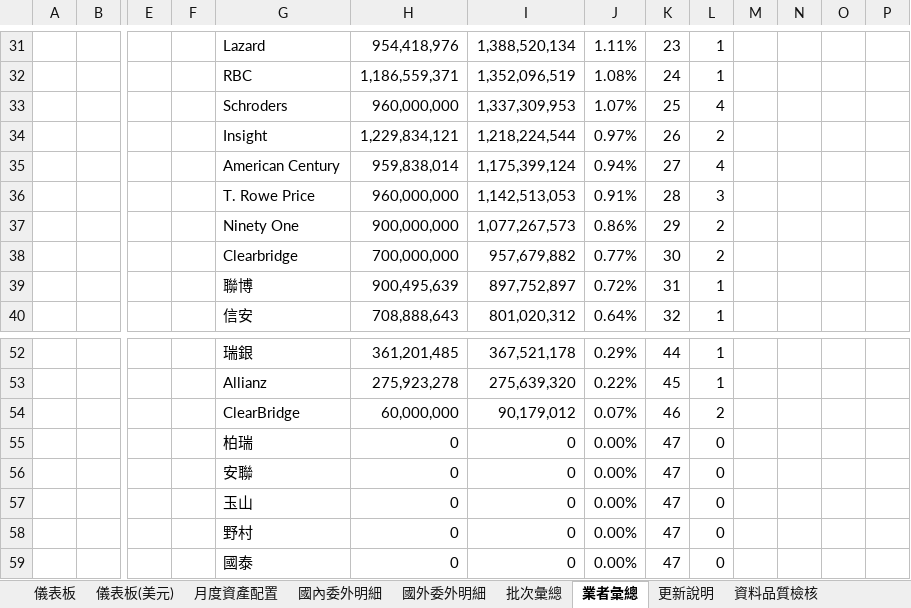
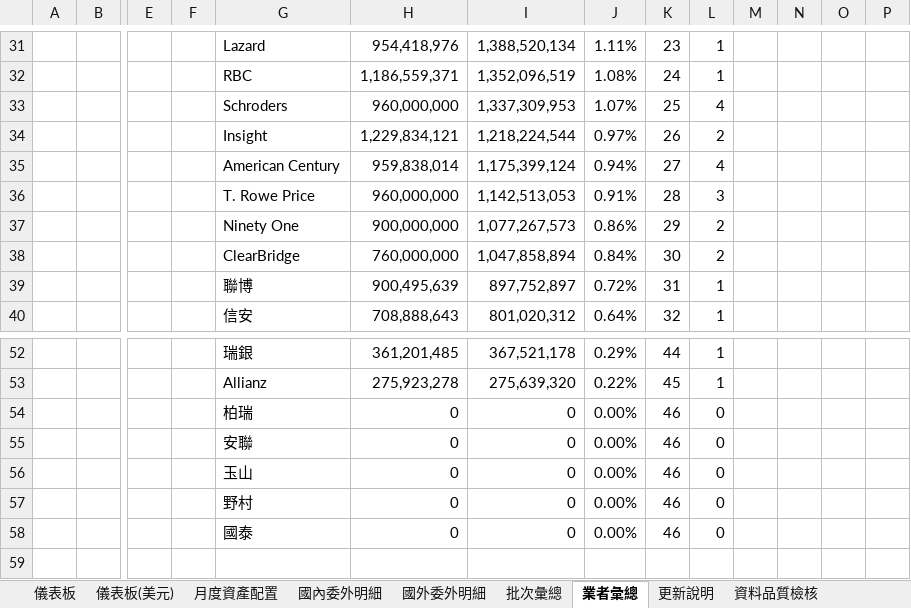
Before and after one commit to Jason-CW-Hsu/blf-dashboard, an Excel workbook: outputs/blf-monthly-disclosure/勞工退休基金月度揭露_可持續更新.xlsx, sheet 業者彙總, drawn as a sheet; only a part is shown, gaps mark what is left out; values as stored, in another font and other column widths than the file's, no borders; charts and pictures not drawn; removed rows and columns are numbered as before the commit, all else as after; rows hold the shown columns only; the diff names each change by its address in the sheet, - before the commit and + after, or states it on an @@ line.

```diff
--- a/outputs/blf-monthly-disclosure/勞工退休基金月度揭露_可持續更新.xlsx (sheet 業者彙總)
+++ b/outputs/blf-monthly-disclosure/勞工退休基金月度揭露_可持續更新.xlsx (sheet 業者彙總)
-row 38:  |  |  |  | Clearbridge | 700,000,000 | 957,679,882 | 0.77% | 30 | 2
+row 38:  |  |  |  | ClearBridge | 760,000,000 | 1,047,858,894 | 0.84% | 30 | 2
-row 54:  |  |  |  | ClearBridge | 60,000,000 | 90,179,012 | 0.07% | 46 | 2
-K54:K58: 47
+K54:K58: 46
```
Also changed, not shown: sheet 儀表板(美元), sheet 儀表板, sheet 月度資產配置, sheet 國外委外明細, formulas that keep their value, charts or pictures, 4 other files.
